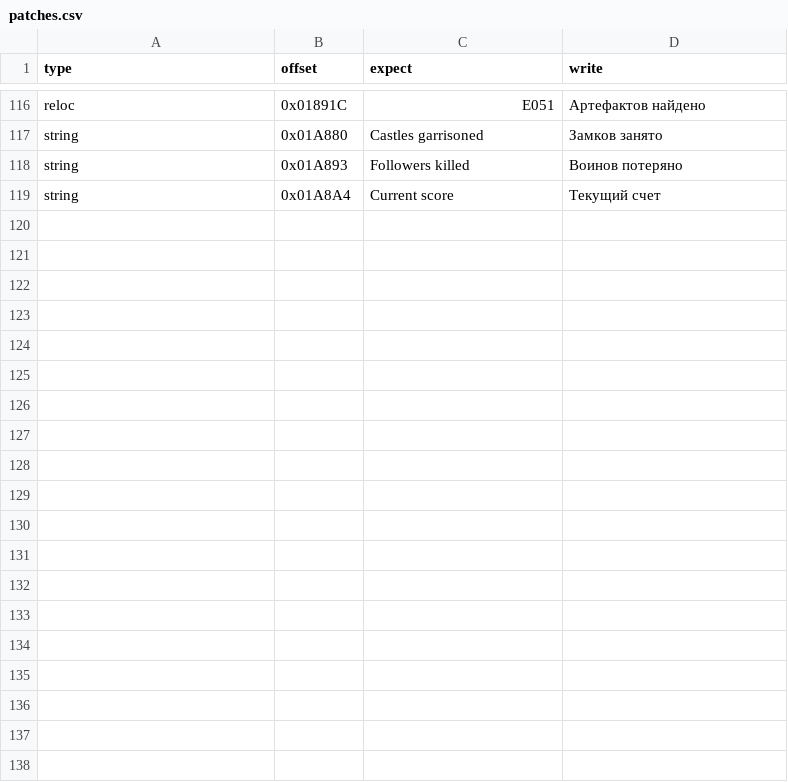
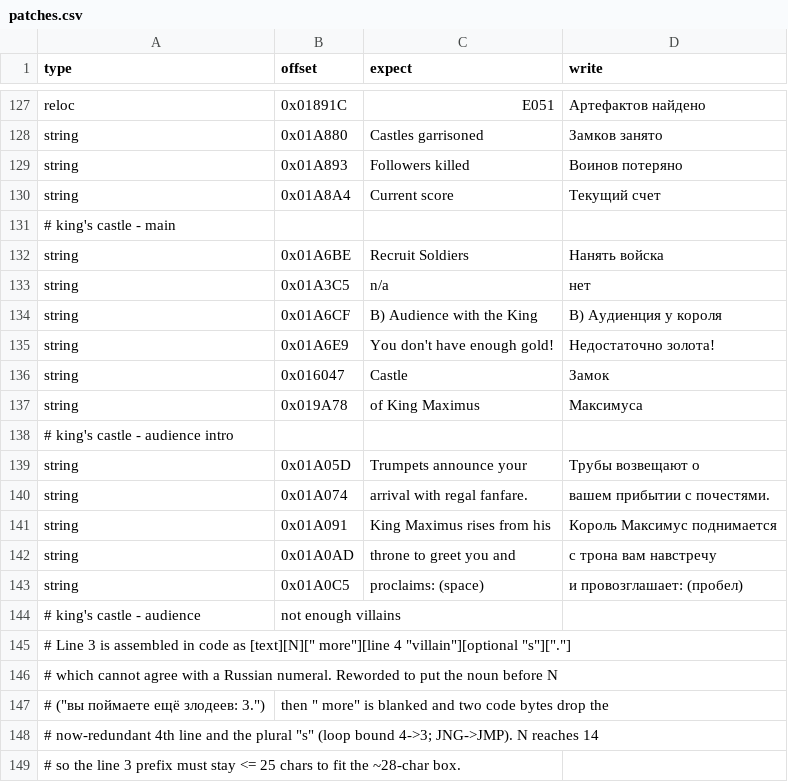
Before and after one commit to atiupin/kbr, a CSV file: tools/patches.csv, drawn as a sheet; only a part is shown, gaps mark what is left out; the diff covers the shown part only; the diff names each change by its address in the sheet, - before the commit and + after, or states it on an @@ line.

Commit message:
feat: translate the king's castle screens and rank titles

```diff
--- a/tools/patches.csv
+++ b/tools/patches.csv
+row 131: # king's castle - main
+row 132: string | 0x01A6BE | Recruit Soldiers | Нанять войска
+row 133: string | 0x01A3C5 | n/a | нет
+row 134: string | 0x01A6CF | B) Audience with the King | B) Аудиенция у короля
+row 135: string | 0x01A6E9 | You don't have enough gold! | Недостаточно золота!
+row 136: string | 0x016047 | Castle | Замок
+row 137: string | 0x019A78 | of King Maximus | Максимуса
+row 138: # king's castle - audience intro
+row 139: string | 0x01A05D | Trumpets announce your | Трубы возвещают о
+row 140: string | 0x01A074 | arrival with regal fanfare. | вашем прибытии с почестями.
+row 141: string | 0x01A091 | King Maximus rises from his | Король Максимус поднимается
+row 142: string | 0x01A0AD | throne to greet you and | с трона вам навстречу
+row 143: string | 0x01A0C5 | proclaims: (space) | и провозглашает: (пробел)
+row 144: # king's castle - audience | not enough villains
+row 145: # Line 3 is assembled in code as [text][N][" more"][line 4 "villain"][optional "s"]["."]
+row 146: # which cannot agree with a Russian numeral. Reworded to put the noun before N
+row 147: # ("вы поймаете ещё злодеев: 3.") | then " more" is blanked and two code bytes drop the
+row 148: # now-redundant 4th line and the plural "s" (loop bound 4->3; JNG->JMP). N reaches 14
+row 149: # so the line 3 prefix must stay <= 25 chars to fit the ~28-char box.
```
Also changed, not shown: 25 added rows and 1 removed row elsewhere in this file.
